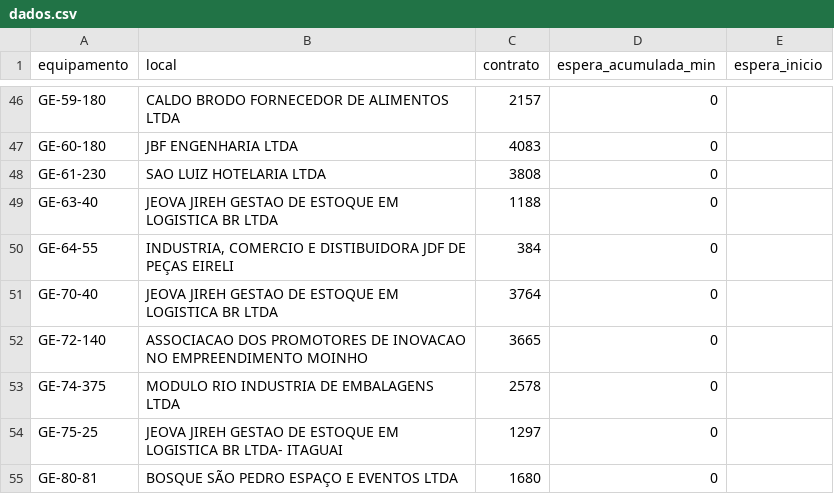
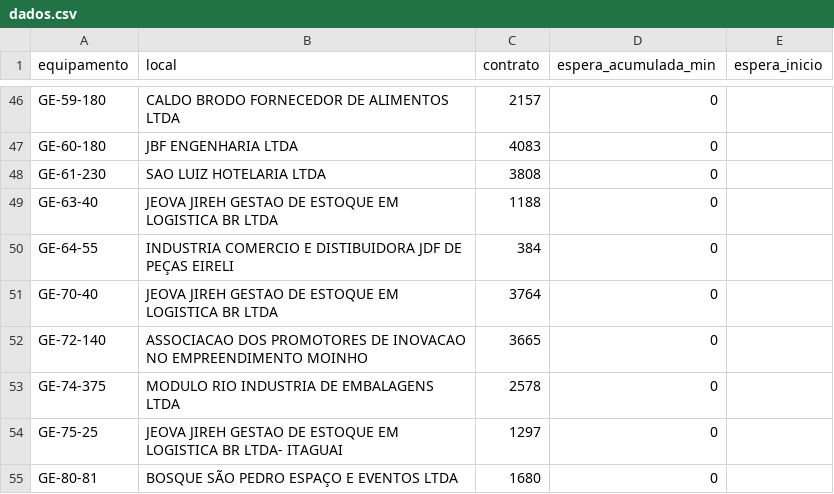
Before and after one commit to milwardarthur-prog/Controle-manuten-o, a CSV file: dados.csv, drawn as a sheet; only a part is shown, gaps mark what is left out.

Commit message:
Add files via upload

```diff
--- a/dados.csv
+++ b/dados.csv
@@ -49,3 +49,3 @@ GE-61-230,SAO LUIZ HOTELARIA LTDA,3808,0,
 GE-63-40,JEOVA JIREH GESTAO DE ESTOQUE EM LOGISTICA BR LTDA,1188,0,
-GE-64-55,"INDUSTRIA, COMERCIO E DISTIBUIDORA JDF DE PEÇAS EIRELI",384,0,
+GE-64-55,"INDUSTRIA COMERCIO E DISTIBUIDORA JDF DE PEÇAS EIRELI",384,0,
 GE-70-40,JEOVA JIREH GESTAO DE ESTOQUE EM LOGISTICA BR LTDA,3764,0,
```
